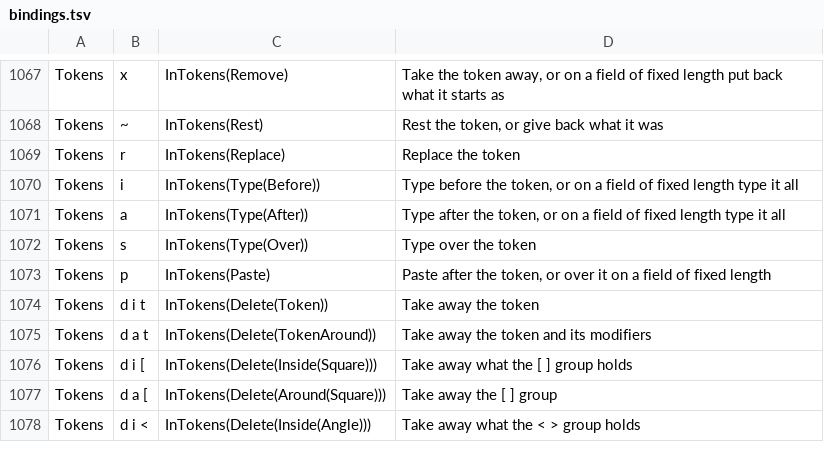
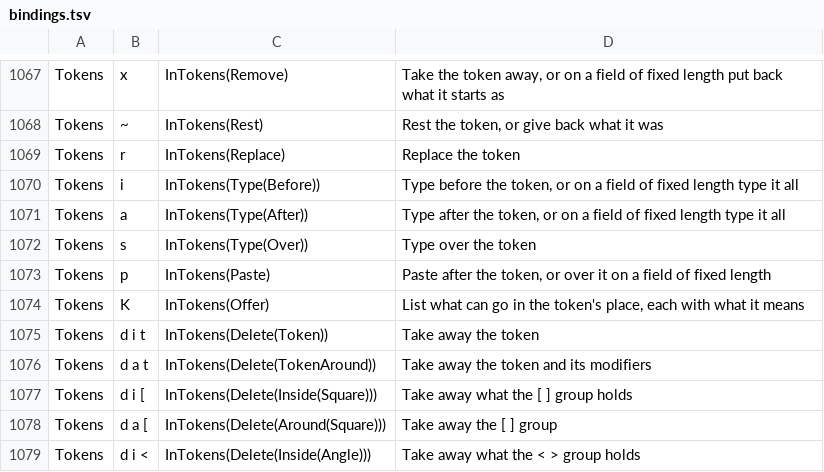
Before and after one commit to gabrielgellner/vimtracker, a TSV file: crates/vt-tui/src/input/bindings.tsv, drawn as a sheet; only a part is shown, gaps mark what is left out.

Commit message:
feat(notation): K and Tab in a field of tokens list what can go at the cursor (decision 458)
K on a token lists what it could be, each with what it means, in the
command line's list of matches drawn under the token; Enter puts one in
its place. While typing, K at the start of a word lists what can go
there and Tab completes from the same list, Shift-Tab going back.

A grammar's offer now takes a Spot (on a token, or after one) and
Around (the column with its scale or command, From and To, the tracks'
names), and notation::offer holds the shared lists the coming grammars
build theirs from: the scale's notes round a note, its degrees, a
column's values named as K names them on a row, and the groups.

Closes #1088

```diff
--- a/crates/vt-tui/src/input/bindings.tsv
+++ b/crates/vt-tui/src/input/bindings.tsv
@@ -1073,2 +1073,3 @@ Tokens	s	InTokens(Type(Over))	Type over the token
 Tokens	p	InTokens(Paste)	Paste after the token, or over it on a field of fixed length
+Tokens	K	InTokens(Offer)	List what can go in the token's place, each with what it means
 Tokens	d i t	InTokens(Delete(Token))	Take away the token
```
Also changed, not shown: 17 other files.
